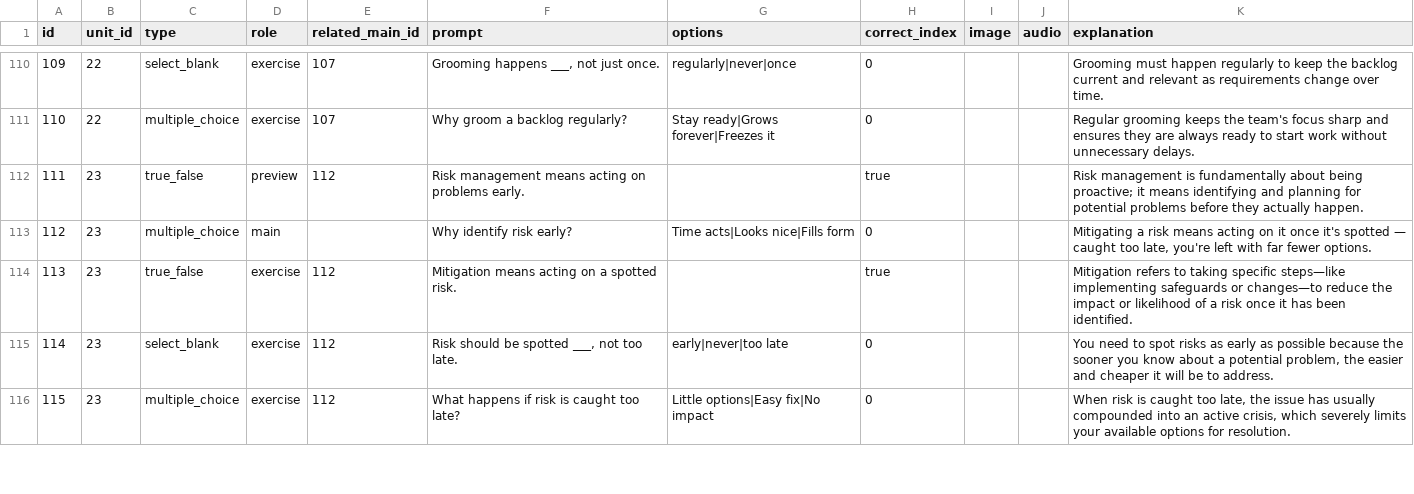
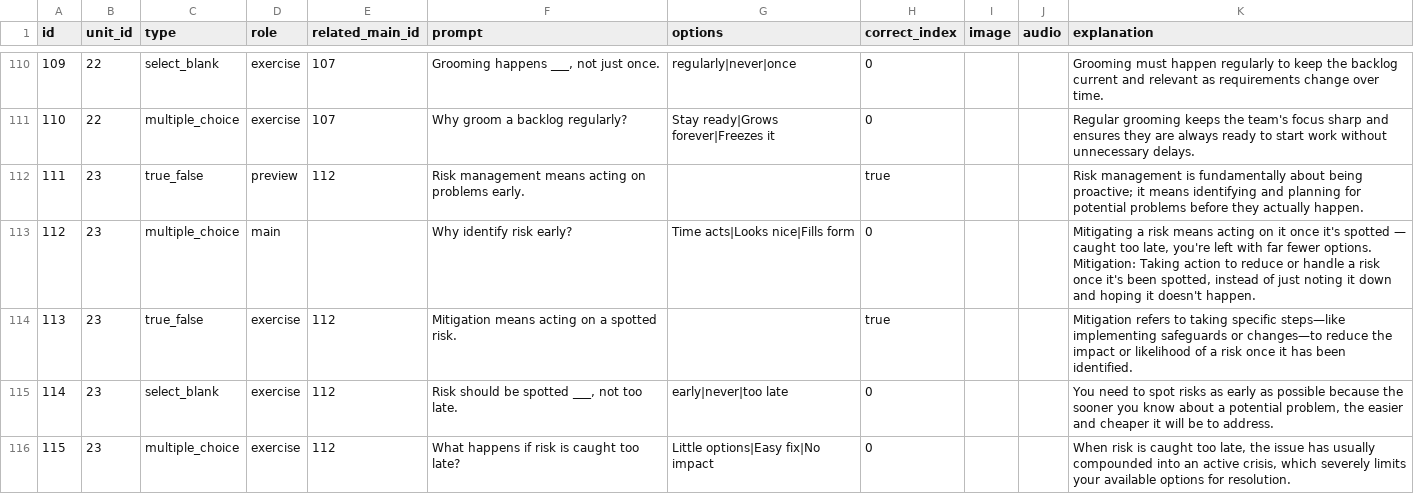
Before and after one commit to yaaddi-courses/managing-software-projects, a CSV file: source/cards.csv, drawn as a sheet; only a part is shown, gaps mark what is left out.

Commit message:
Review fixes (v1.1.3)
Planned keywords are now covered by the pack's main card, practice cards
mention their topic, and a few cards no longer use terms taught later.

```diff
--- a/source/cards.csv
+++ b/source/cards.csv
@@ -112,3 +112,3 @@ id,unit_id,type,role,related_main_id,prompt,options,correct_index,image,audio,ex
 111,23,true_false,preview,112,Risk management means acting on problems early.,,true,,,Risk management is fundamentally about being proactive; it means identifying and planning for potential problems before they actually happen.
-112,23,multiple_choice,main,,Why identify risk early?,Time acts|Looks nice|Fills form,0,,,"Mitigating a risk means acting on it once it's spotted — caught too late, you're left with far fewer options."
+112,23,multiple_choice,main,,Why identify risk early?,Time acts|Looks nice|Fills form,0,,,"Mitigating a risk means acting on it once it's spotted — caught too late, you're left with far fewer options. Mitigation: Taking action to reduce or handle a risk once it's been spotted, instead of just noting it down and hoping it doesn't happen."
 113,23,true_false,exercise,112,Mitigation means acting on a spotted risk.,,true,,,Mitigation refers to taking specific steps—like implementing safeguards or changes—to reduce the impact or likelihood of a risk once it has been identified.
```
Also changed, not shown: source/meta.csv, 2 other files.
